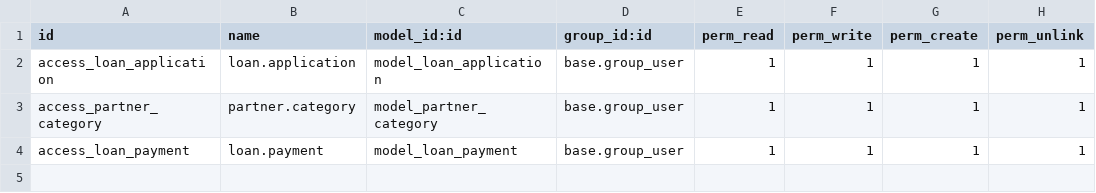
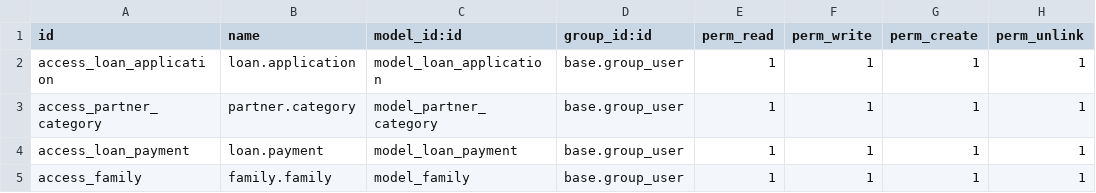
Before and after one commit to k1llRod/rod_cooperativa, a CSV file: security/ir.model.access.csv, drawn as a sheet.

```diff
--- a/security/ir.model.access.csv
+++ b/security/ir.model.access.csv
@@ -4 +4,2 @@ access_partner_category,partner.category,model_partner_category,base.group_user,
 access_loan_payment,loan.payment,model_loan_payment,base.group_user,1,1,1,1
+access_family,family.family,model_family,base.group_user,1,1,1,1
```
Also changed, not shown: 11 other files.
